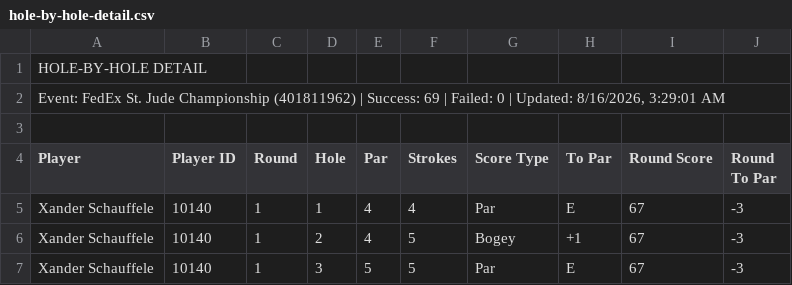
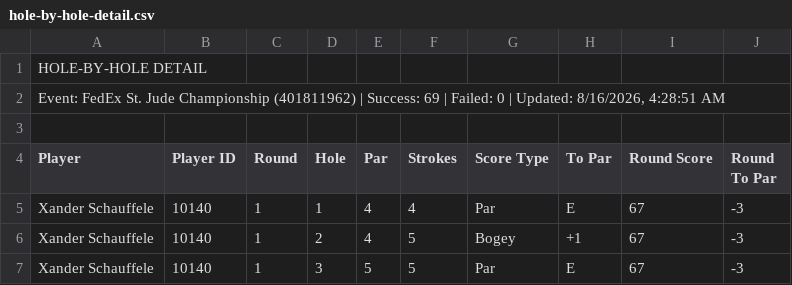
Before and after one commit to 925Sports/golf, a CSV file: hole-by-hole-detail.csv, drawn as a sheet; only a part is shown.

```diff
--- a/hole-by-hole-detail.csv
+++ b/hole-by-hole-detail.csv
@@ -1,3 +1,3 @@
 HOLE-BY-HOLE DETAIL,,,,,,,,,
-"Event: FedEx St. Jude Championship (401811962) | Success: 69 | Failed: 0 | Updated: 8/16/2026, 3:29:01 AM",,,,,,,,,
+"Event: FedEx St. Jude Championship (401811962) | Success: 69 | Failed: 0 | Updated: 8/16/2026, 4:28:51 AM",,,,,,,,,
 ,,,,,,,,,
```
Also changed, not shown: tournament-scorecard.csv.
